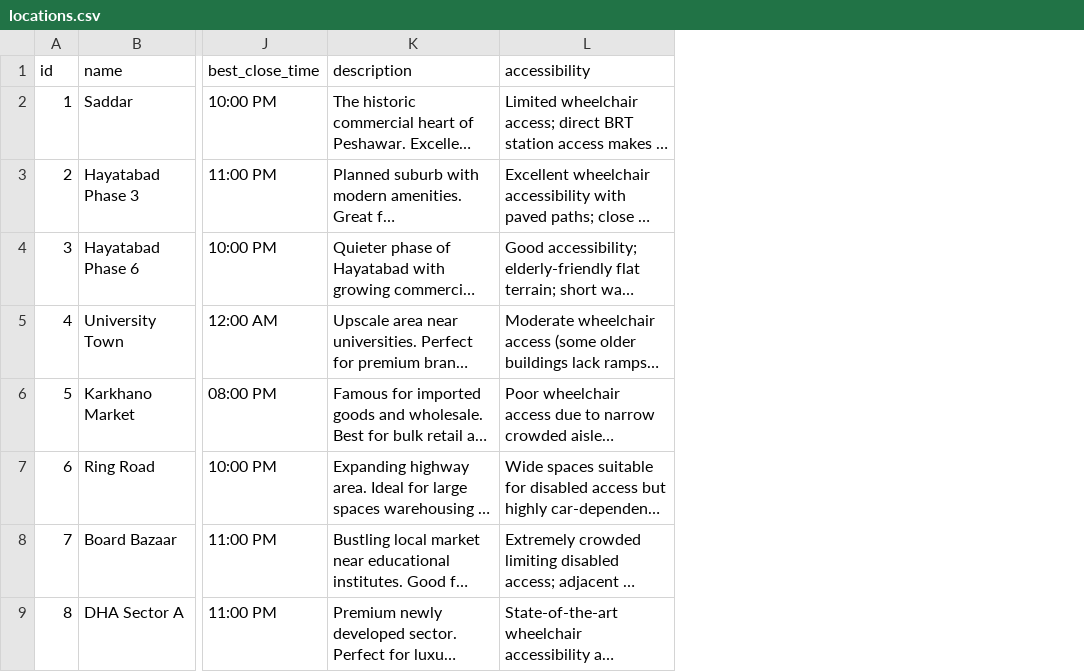
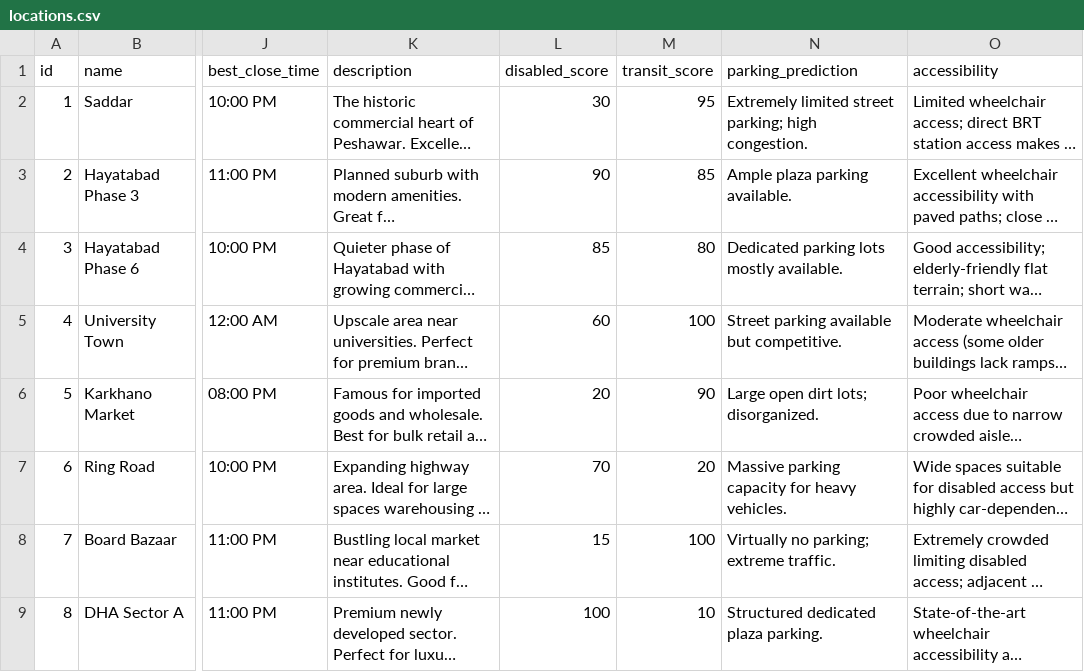
Before and after one commit to nffaisal/Biz_Locate, a CSV file: locations.csv, drawn as a sheet; only a part is shown, gaps mark what is left out; long unchanged cells end in …; the diff names each change by its address in the sheet, - before the commit and + after, or states it on an @@ line.

```diff
--- a/locations.csv
+++ b/locations.csv
+column L (disabled_score), rows 2-9: 30 | 90 | 85 | 60 | 20 | 70 | 15 | 100
+column M (transit_score), rows 2-9: 95 | 85 | 80 | 100 | 90 | 20 | 100 | 10
+column N (parking_prediction), rows 2-9: Extremely limited street parking; high congestion. | Ample plaza parking available. | Dedicated parking lots mostly available. | Street parking available but competitive. | Large open dirt lots; disorganized. | Massive parking capacity for heavy vehicles. | Virtually no parking; extreme traffic. | Structured dedicated plaza parking.
```
Also changed, not shown: 4 other files.
